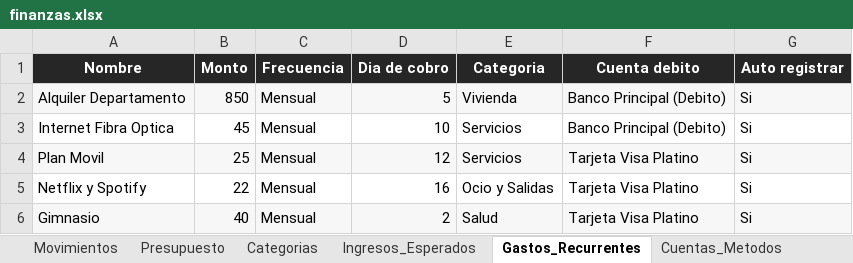
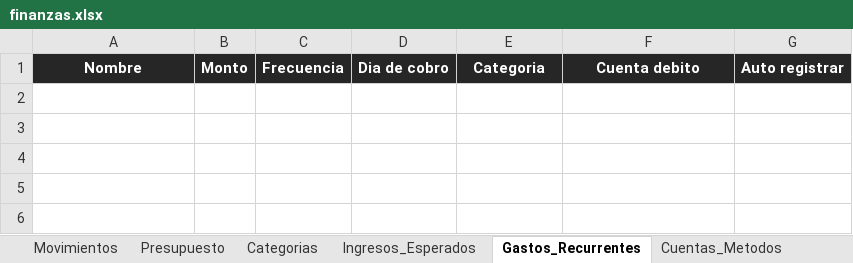
Before and after one commit to jesusybs/mis-finanzas, an Excel workbook: finanzas.xlsx, sheet Gastos_Recurrentes, drawn as a sheet; values as stored, in another font and other column widths than the file's, no borders; the diff names each change by its address in the sheet, - before the commit and + after, or states it on an @@ line.

```diff
--- a/finanzas.xlsx (sheet Gastos_Recurrentes)
+++ b/finanzas.xlsx (sheet Gastos_Recurrentes)
-row 2: Alquiler Departamento | 850 | Mensual | 5 | Vivienda | Banco Principal (Debito) | Si
-row 3: Internet Fibra Optica | 45 | Mensual | 10 | Servicios | Banco Principal (Debito) | Si
-row 4: Plan Movil | 25 | Mensual | 12 | Servicios | Tarjeta Visa Platino | Si
-row 5: Netflix y Spotify | 22 | Mensual | 16 | Ocio y Salidas | Tarjeta Visa Platino | Si
-row 6: Gimnasio | 40 | Mensual | 2 | Salud | Tarjeta Visa Platino | Si
```
Also changed, not shown: sheet Movimientos, sheet Resumen_Mensual, sheet Presupuesto, sheet Cuentas_Metodos, sheet Ingresos_Esperados, sheet Metas_Ahorro, 1 more sheet, 1 other file.
